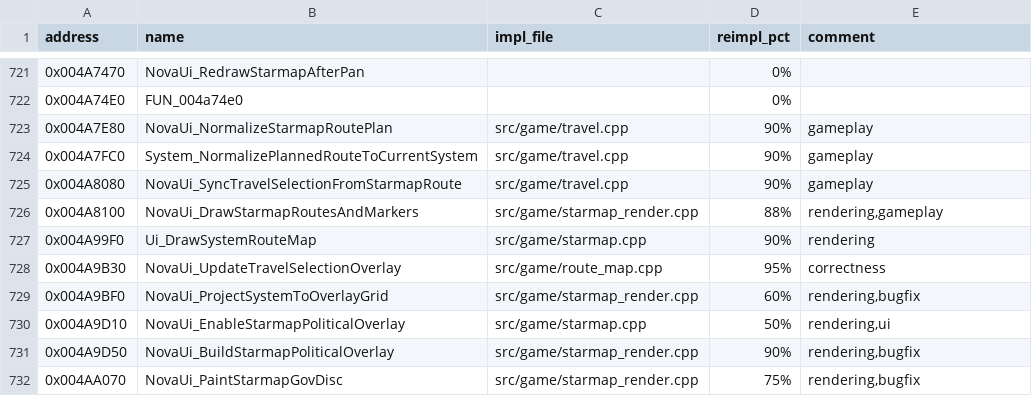
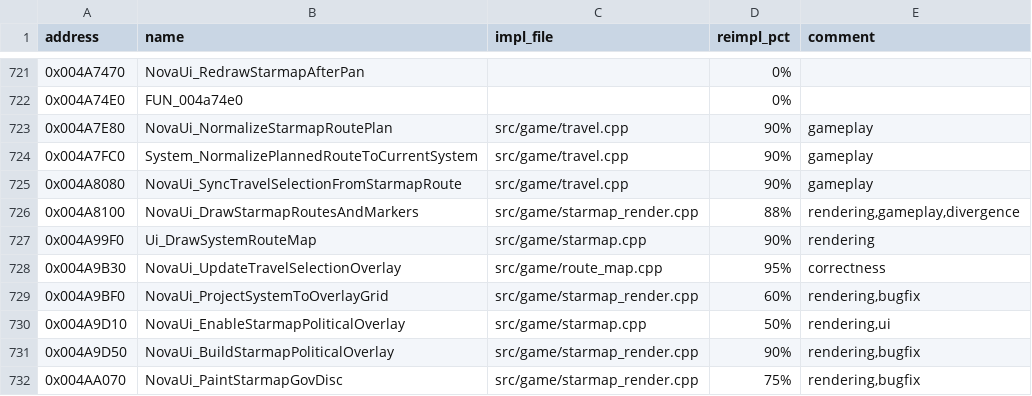
Before and after one commit to EveOPlus/evnova-remastered, a TSV file: decomp-progress.tsv, drawn as a sheet; only a part is shown, gaps mark what is left out.

```diff
--- a/decomp-progress.tsv
+++ b/decomp-progress.tsv
@@ -725,3 +725,3 @@ address	name	impl_file	reimpl_pct	comment
 0x004A8080	NovaUi_SyncTravelSelectionFromStarmapRoute	src/game/travel.cpp	90%	gameplay
-0x004A8100	NovaUi_DrawStarmapRoutesAndMarkers	src/game/starmap_render.cpp	88%	rendering,gameplay
+0x004A8100	NovaUi_DrawStarmapRoutesAndMarkers	src/game/starmap_render.cpp	88%	rendering,gameplay,divergence
 0x004A99F0	Ui_DrawSystemRouteMap	src/game/starmap.cpp	90%	rendering
```
Also changed, not shown: 50 other files.
